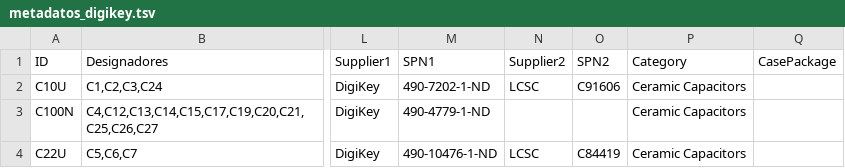
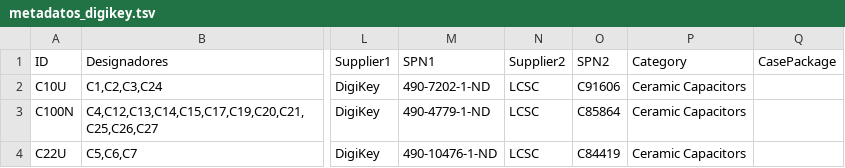
Before and after one commit to roadtothewest/resBot, a TSV file: ELO301_Modulo_Control_Secundario/generadores/digikey/metadatos_digikey.tsv, drawn as a sheet; only a part is shown, gaps mark what is left out; the diff covers the shown part only; the diff names each change by its address in the sheet, - before the commit and + after, or states it on an @@ line.

```diff
--- a/ELO301_Modulo_Control_Secundario/generadores/digikey/metadatos_digikey.tsv
+++ b/ELO301_Modulo_Control_Secundario/generadores/digikey/metadatos_digikey.tsv
-N3 (Supplier2): (empty)
+N3 (Supplier2): LCSC
-O3 (SPN2): (empty)
+O3 (SPN2): C85864
```
Also changed, not shown: 1 added row and 5 edited cells elsewhere in this file, ELO301_Modulo_Control_Secundario/fabricacion/BOM_ELO301_G1.csv, ELO301_Modulo_Control_Secundario/fabricacion/CPL_ELO301_G1_JLCPCB.csv, 30 other files.
